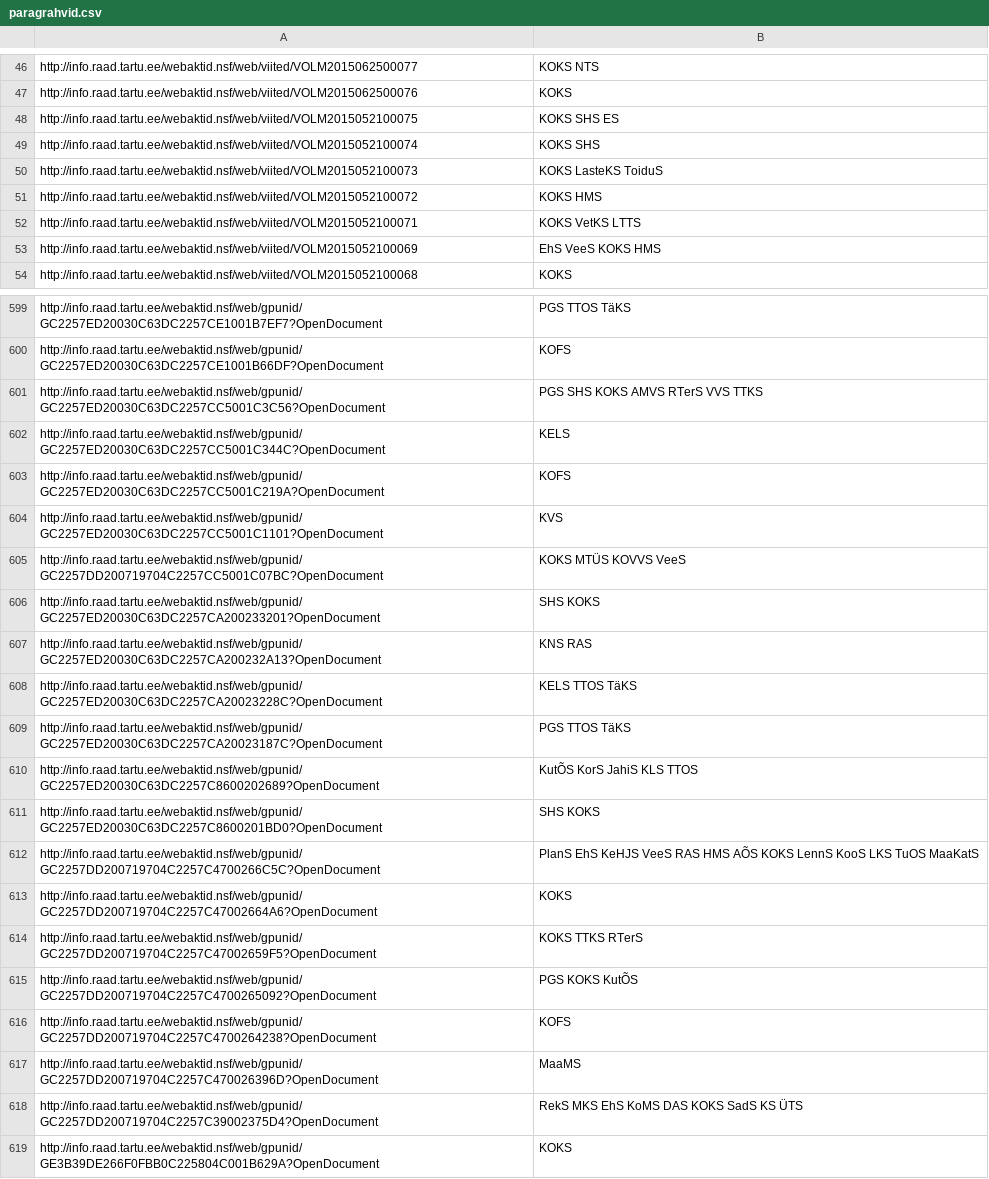
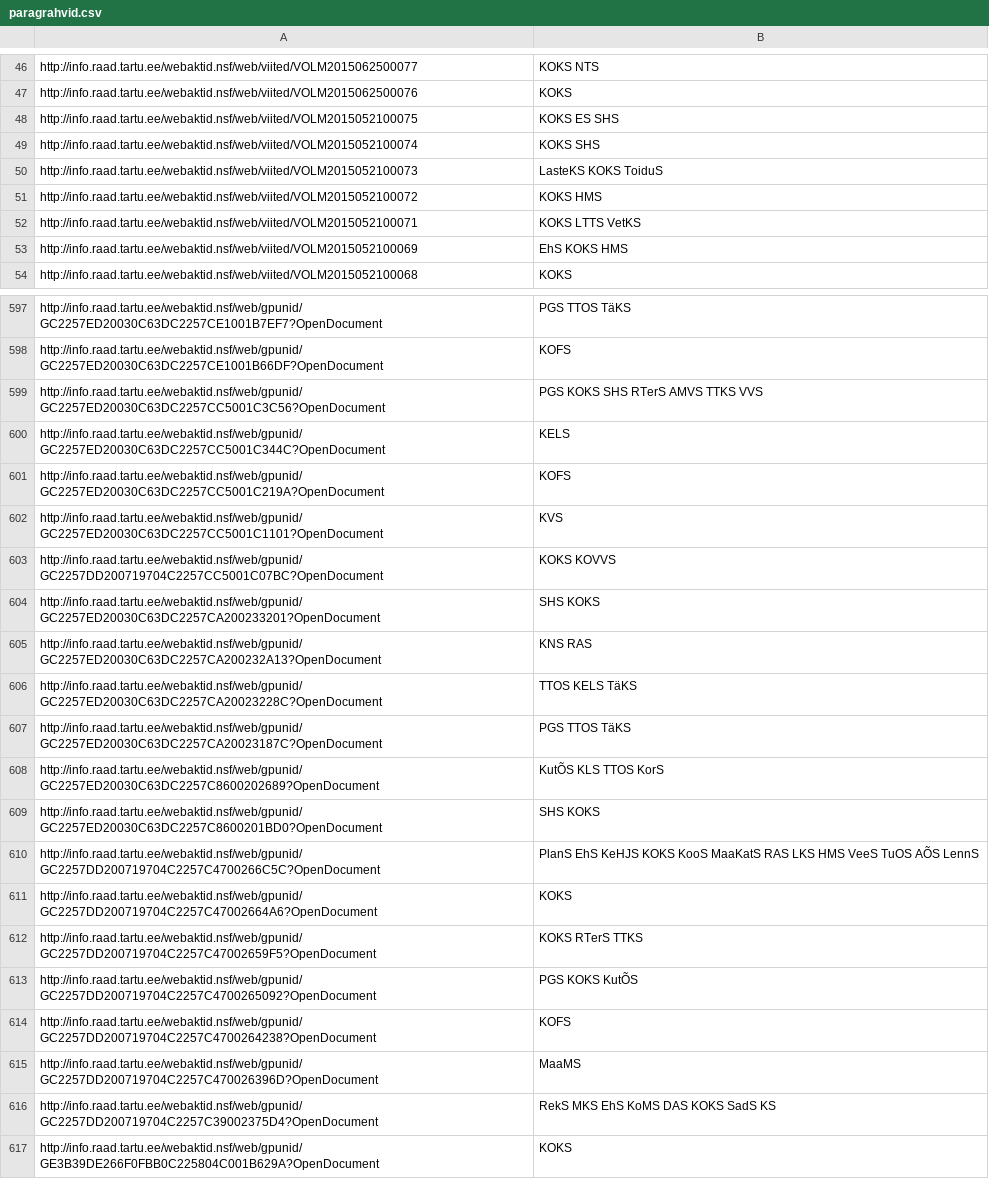
Before and after one commit to infoaed/opentartu, a CSV file: kraabe/paragrahvid.csv, drawn as a sheet; only a part is shown, gaps mark what is left out; the diff covers the shown part only.

Commit message:
Updated paragraphs.

```diff
--- a/kraabe/paragrahvid.csv
+++ b/kraabe/paragrahvid.csv
@@ -47,8 +47,8 @@
 "http://info.raad.tartu.ee/webaktid.nsf/web/viited/VOLM2015062500076"	"KOKS"
-"http://info.raad.tartu.ee/webaktid.nsf/web/viited/VOLM2015052100075"	"KOKS SHS ES"
+"http://info.raad.tartu.ee/webaktid.nsf/web/viited/VOLM2015052100075"	"KOKS ES SHS"
 "http://info.raad.tartu.ee/webaktid.nsf/web/viited/VOLM2015052100074"	"KOKS SHS"
-"http://info.raad.tartu.ee/webaktid.nsf/web/viited/VOLM2015052100073"	"KOKS LasteKS ToiduS"
+"http://info.raad.tartu.ee/webaktid.nsf/web/viited/VOLM2015052100073"	"LasteKS KOKS ToiduS"
 "http://info.raad.tartu.ee/webaktid.nsf/web/viited/VOLM2015052100072"	"KOKS HMS"
-"http://info.raad.tartu.ee/webaktid.nsf/web/viited/VOLM2015052100071"	"KOKS VetKS LTTS"
-"http://info.raad.tartu.ee/webaktid.nsf/web/viited/VOLM2015052100069"	"EhS VeeS KOKS HMS"
+"http://info.raad.tartu.ee/webaktid.nsf/web/viited/VOLM2015052100071"	"KOKS LTTS VetKS"
+"http://info.raad.tartu.ee/webaktid.nsf/web/viited/VOLM2015052100069"	"EhS KOKS HMS"
 "http://info.raad.tartu.ee/webaktid.nsf/web/viited/VOLM2015052100068"	"KOKS"
@@ -600,3 +598,3 @@
 "http://info.raad.tartu.ee/webaktid.nsf/web/gpunid/GC2257ED20030C63DC2257CE1001B66DF?OpenDocument"	"KOFS"
-"http://info.raad.tartu.ee/webaktid.nsf/web/gpunid/GC2257ED20030C63DC2257CC5001C3C56?OpenDocument"	"PGS SHS KOKS AMVS RTerS VVS TTKS"
+"http://info.raad.tartu.ee/webaktid.nsf/web/gpunid/GC2257ED20030C63DC2257CC5001C3C56?OpenDocument"	"PGS KOKS SHS RTerS AMVS TTKS VVS"
 "http://info.raad.tartu.ee/webaktid.nsf/web/gpunid/GC2257ED20030C63DC2257CC5001C344C?OpenDocument"	"KELS"
@@ -604,12 +602,12 @@
 "http://info.raad.tartu.ee/webaktid.nsf/web/gpunid/GC2257ED20030C63DC2257CC5001C1101?OpenDocument"	"KVS"
-"http://info.raad.tartu.ee/webaktid.nsf/web/gpunid/GC2257DD200719704C2257CC5001C07BC?OpenDocument"	"KOKS MTÜS KOVVS VeeS"
+"http://info.raad.tartu.ee/webaktid.nsf/web/gpunid/GC2257DD200719704C2257CC5001C07BC?OpenDocument"	"KOKS KOVVS"
 "http://info.raad.tartu.ee/webaktid.nsf/web/gpunid/GC2257ED20030C63DC2257CA200233201?OpenDocument"	"SHS KOKS"
 "http://info.raad.tartu.ee/webaktid.nsf/web/gpunid/GC2257ED20030C63DC2257CA200232A13?OpenDocument"	"KNS RAS"
-"http://info.raad.tartu.ee/webaktid.nsf/web/gpunid/GC2257ED20030C63DC2257CA20023228C?OpenDocument"	"KELS TTOS TäKS"
+"http://info.raad.tartu.ee/webaktid.nsf/web/gpunid/GC2257ED20030C63DC2257CA20023228C?OpenDocument"	"TTOS KELS TäKS"
 "http://info.raad.tartu.ee/webaktid.nsf/web/gpunid/GC2257ED20030C63DC2257CA20023187C?OpenDocument"	"PGS TTOS TäKS"
-"http://info.raad.tartu.ee/webaktid.nsf/web/gpunid/GC2257ED20030C63DC2257C8600202689?OpenDocument"	"KutÕS KorS JahiS KLS TTOS"
+"http://info.raad.tartu.ee/webaktid.nsf/web/gpunid/GC2257ED20030C63DC2257C8600202689?OpenDocument"	"KutÕS KLS TTOS KorS"
 "http://info.raad.tartu.ee/webaktid.nsf/web/gpunid/GC2257ED20030C63DC2257C8600201BD0?OpenDocument"	"SHS KOKS"
-"http://info.raad.tartu.ee/webaktid.nsf/web/gpunid/GC2257DD200719704C2257C4700266C5C?OpenDocument"	"PlanS EhS KeHJS VeeS RAS HMS AÕS KOKS LennS KooS LKS TuOS MaaKatS"
+"http://info.raad.tartu.ee/webaktid.nsf/web/gpunid/GC2257DD200719704C2257C4700266C5C?OpenDocument"	"PlanS EhS KeHJS KOKS KooS MaaKatS RAS LKS HMS VeeS TuOS AÕS LennS"
 "http://info.raad.tartu.ee/webaktid.nsf/web/gpunid/GC2257DD200719704C2257C47002664A6?OpenDocument"	"KOKS"
-"http://info.raad.tartu.ee/webaktid.nsf/web/gpunid/GC2257DD200719704C2257C47002659F5?OpenDocument"	"KOKS TTKS RTerS"
+"http://info.raad.tartu.ee/webaktid.nsf/web/gpunid/GC2257DD200719704C2257C47002659F5?OpenDocument"	"KOKS RTerS TTKS"
 "http://info.raad.tartu.ee/webaktid.nsf/web/gpunid/GC2257DD200719704C2257C4700265092?OpenDocument"	"PGS KOKS KutÕS"
@@ -617,3 +615,3 @@
 "http://info.raad.tartu.ee/webaktid.nsf/web/gpunid/GC2257DD200719704C2257C470026396D?OpenDocument"	"MaaMS"
-"http://info.raad.tartu.ee/webaktid.nsf/web/gpunid/GC2257DD200719704C2257C39002375D4?OpenDocument"	"RekS MKS EhS KoMS DAS KOKS SadS KS ÜTS"
+"http://info.raad.tartu.ee/webaktid.nsf/web/gpunid/GC2257DD200719704C2257C39002375D4?OpenDocument"	"RekS MKS EhS KoMS DAS KOKS SadS KS"
 "http://info.raad.tartu.ee/webaktid.nsf/web/gpunid/GE3B39DE266F0FBB0C225804C001B629A?OpenDocument"	"KOKS"
```
Also changed, not shown: 8 removed rows and 139 edited cells elsewhere in this file.
